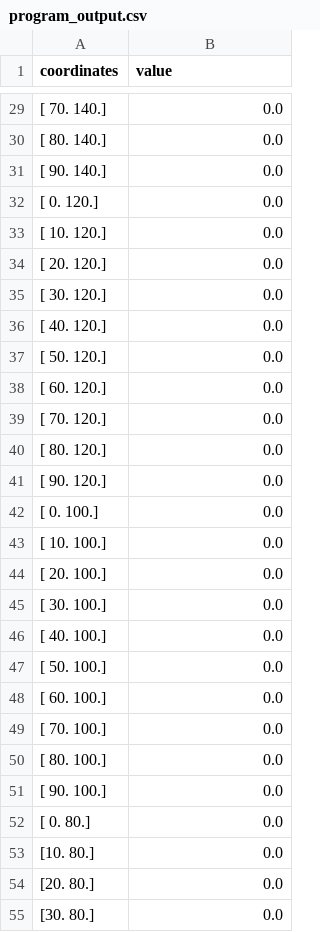
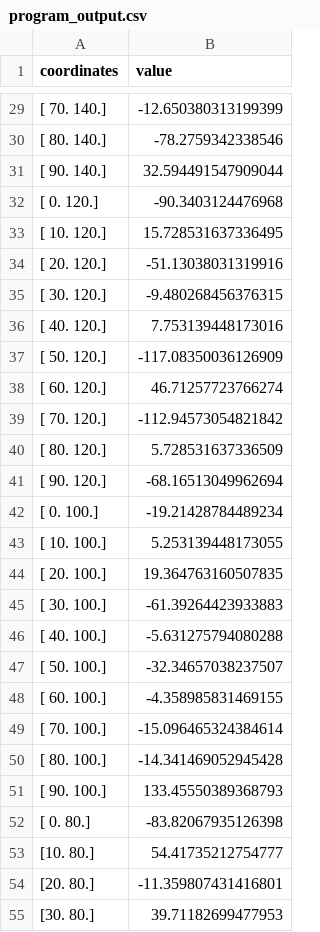
Before and after one commit to Rocketbenne/FEM-Simulation, a CSV file: program_output.csv, drawn as a sheet; only a part is shown, gaps mark what is left out; the diff covers the shown part only.

```diff
--- a/program_output.csv
+++ b/program_output.csv
@@ -29,27 +29,27 @@ coordinates;value
-[ 70. 140.];0.0
-[ 80. 140.];0.0
-[ 90. 140.];0.0
-[  0. 120.];0.0
-[ 10. 120.];0.0
-[ 20. 120.];0.0
-[ 30. 120.];0.0
-[ 40. 120.];0.0
-[ 50. 120.];0.0
-[ 60. 120.];0.0
-[ 70. 120.];0.0
-[ 80. 120.];0.0
-[ 90. 120.];0.0
-[  0. 100.];0.0
-[ 10. 100.];0.0
-[ 20. 100.];0.0
-[ 30. 100.];0.0
-[ 40. 100.];0.0
-[ 50. 100.];0.0
-[ 60. 100.];0.0
-[ 70. 100.];0.0
-[ 80. 100.];0.0
-[ 90. 100.];0.0
-[ 0. 80.];0.0
-[10. 80.];0.0
-[20. 80.];0.0
-[30. 80.];0.0
+[ 70. 140.];-12.650380313199399
+[ 80. 140.];-78.2759342338546
+[ 90. 140.];32.594491547909044
+[  0. 120.];-90.3403124476968
+[ 10. 120.];15.728531637336495
+[ 20. 120.];-51.13038031319916
+[ 30. 120.];-9.480268456376315
+[ 40. 120.];7.753139448173016
+[ 50. 120.];-117.08350036126909
+[ 60. 120.];46.71257723766274
+[ 70. 120.];-112.94573054821842
+[ 80. 120.];5.728531637336509
+[ 90. 120.];-68.16513049962694
+[  0. 100.];-19.21428784489234
+[ 10. 100.];5.253139448173055
+[ 20. 100.];19.364763160507835
+[ 30. 100.];-61.39264423933883
+[ 40. 100.];-5.631275794080288
+[ 50. 100.];-32.34657038237507
+[ 60. 100.];-4.358985831469155
+[ 70. 100.];-15.096465324384614
+[ 80. 100.];-14.341469052945428
+[ 90. 100.];133.45550389368793
+[ 0. 80.];-83.82067935126398
+[10. 80.];54.41735212754777
+[20. 80.];-11.359807431416801
+[30. 80.];39.71182699477953
```
Also changed, not shown: 29 edited cells elsewhere in this file, 7 other files.
